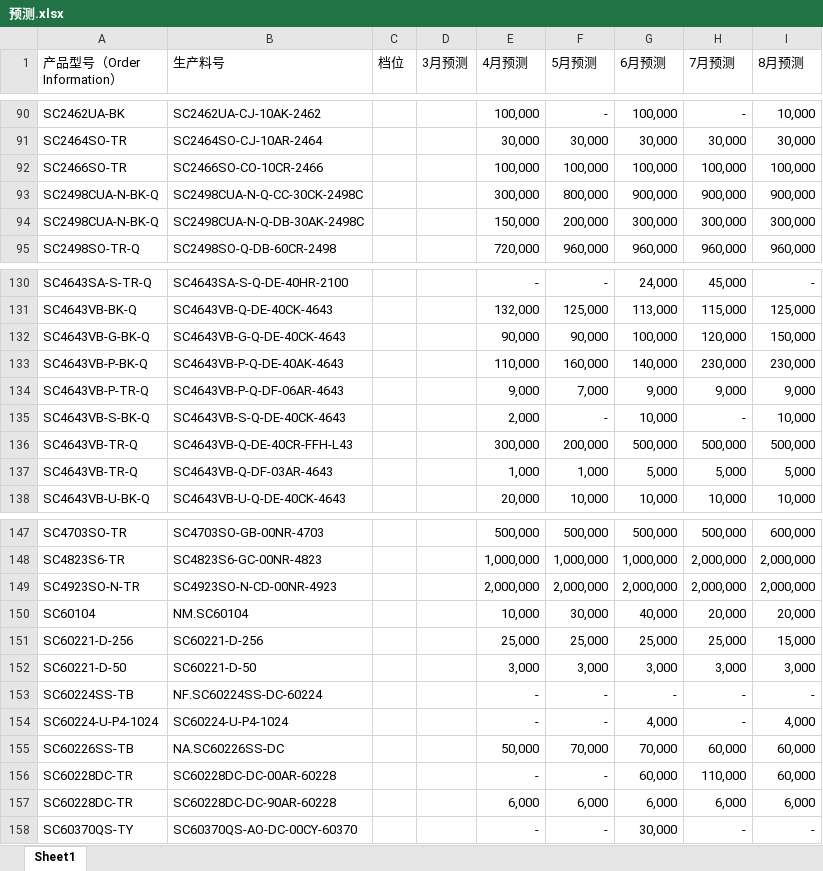
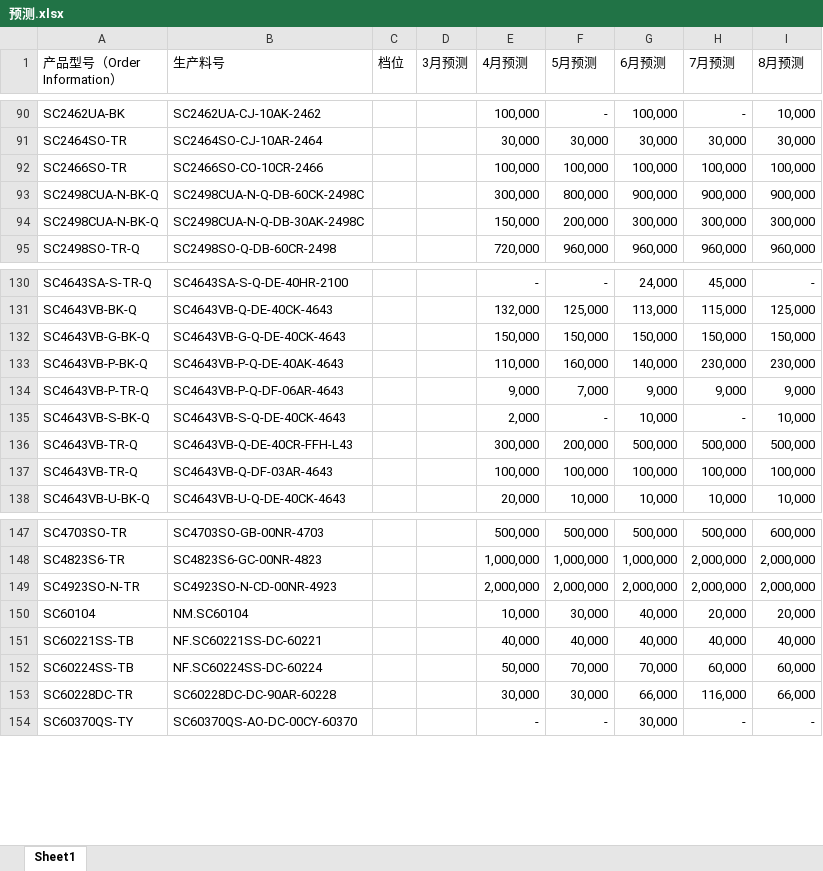
Before and after one commit to TTTriste06/operation_planning-, an Excel workbook: 预测.xlsx, sheet Sheet1, drawn as a sheet; only a part is shown, gaps mark what is left out; values as stored, in another font and other column widths than the file's, no borders; removed rows and columns are numbered as before the commit, all else as after; the diff names each change by its address in the sheet, - before the commit and + after, or states it on an @@ line.

Commit message:
upload 预测.xlsx

```diff
--- a/预测.xlsx (sheet Sheet1)
+++ b/预测.xlsx (sheet Sheet1)
-B93 (生产料号): SC2498CUA-N-Q-CC-30CK-2498C
+B93 (生产料号): SC2498CUA-N-Q-DB-60CK-2498C
-E132 (4月预测): 90,000
+E132 (4月预测): 150,000
-F132 (5月预测): 90,000
+F132 (5月预测): 150,000
-G132 (6月预测): 100,000
+G132 (6月预测): 150,000
-H132 (7月预测): 120,000
+H132 (7月预测): 150,000
-E137 (4月预测): 1,000
+E137 (4月预测): 100,000
-F137 (5月预测): 1,000
+F137 (5月预测): 100,000
-G137 (6月预测): 5,000
+G137 (6月预测): 100,000
-H137 (7月预测): 5,000
+H137 (7月预测): 100,000
-I137 (8月预测): 5,000
+I137 (8月预测): 100,000
-row 151: SC60221-D-256 | SC60221-D-256 |  |  | 25,000 | 25,000 | 25,000 | 25,000 | 15,000
-row 152: SC60221-D-50 | SC60221-D-50 |  |  | 3,000 | 3,000 | 3,000 | 3,000 | 3,000
-row 153: SC60224SS-TB | NF.SC60224SS-DC-60224 |  |  | - | - | - | - | -
-row 154: SC60224-U-P4-1024 | SC60224-U-P4-1024 |  |  | - | - | 4,000 | - | 4,000
+row 151: SC60221SS-TB | NF.SC60221SS-DC-60221 |  |  | 40,000 | 40,000 | 40,000 | 40,000 | 40,000
-A152 (产品型号（Order Information）): SC60226SS-TB
+A152 (产品型号（Order Information）): SC60224SS-TB
-B152 (生产料号): NA.SC60226SS-DC
+B152 (生产料号): NF.SC60224SS-DC-60224
-row 156: SC60228DC-TR | SC60228DC-DC-00AR-60228 |  |  | - | - | 60,000 | 110,000 | 60,000
-E153 (4月预测): 6,000
+E153 (4月预测): 30,000
-F153 (5月预测): 6,000
+F153 (5月预测): 30,000
-G153 (6月预测): 6,000
+G153 (6月预测): 66,000
-H153 (7月预测): 6,000
+H153 (7月预测): 116,000
-I153 (8月预测): 6,000
+I153 (8月预测): 66,000
```
